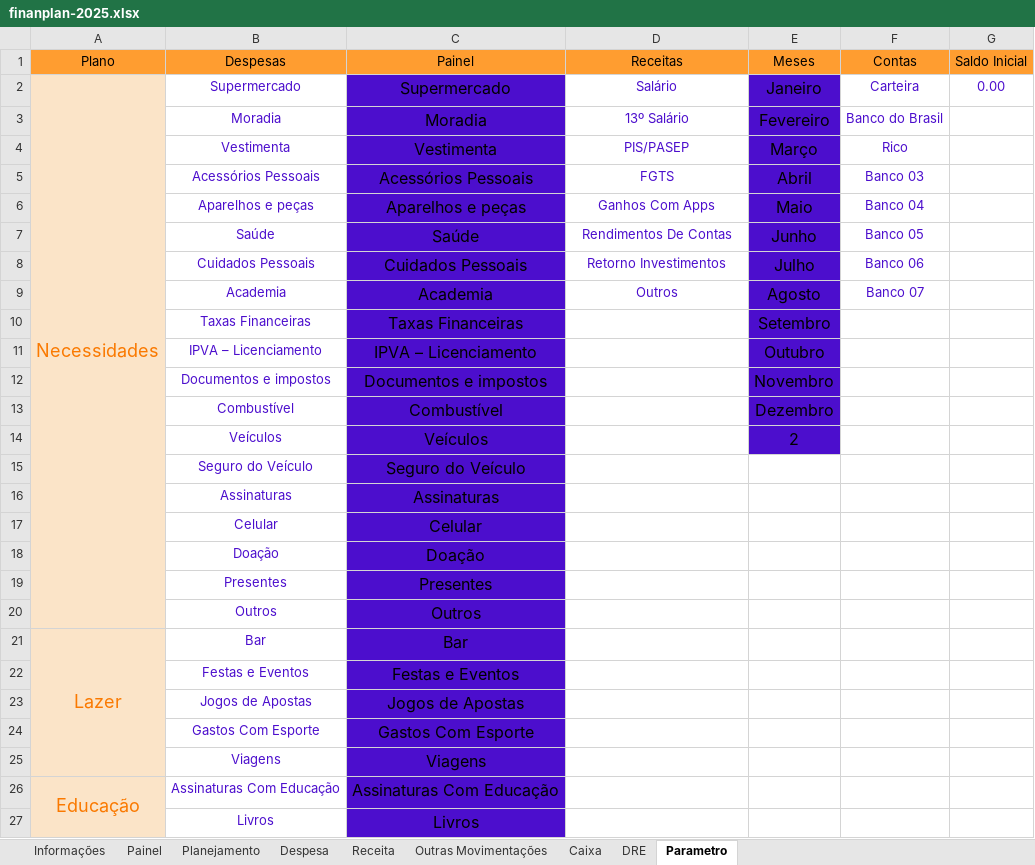
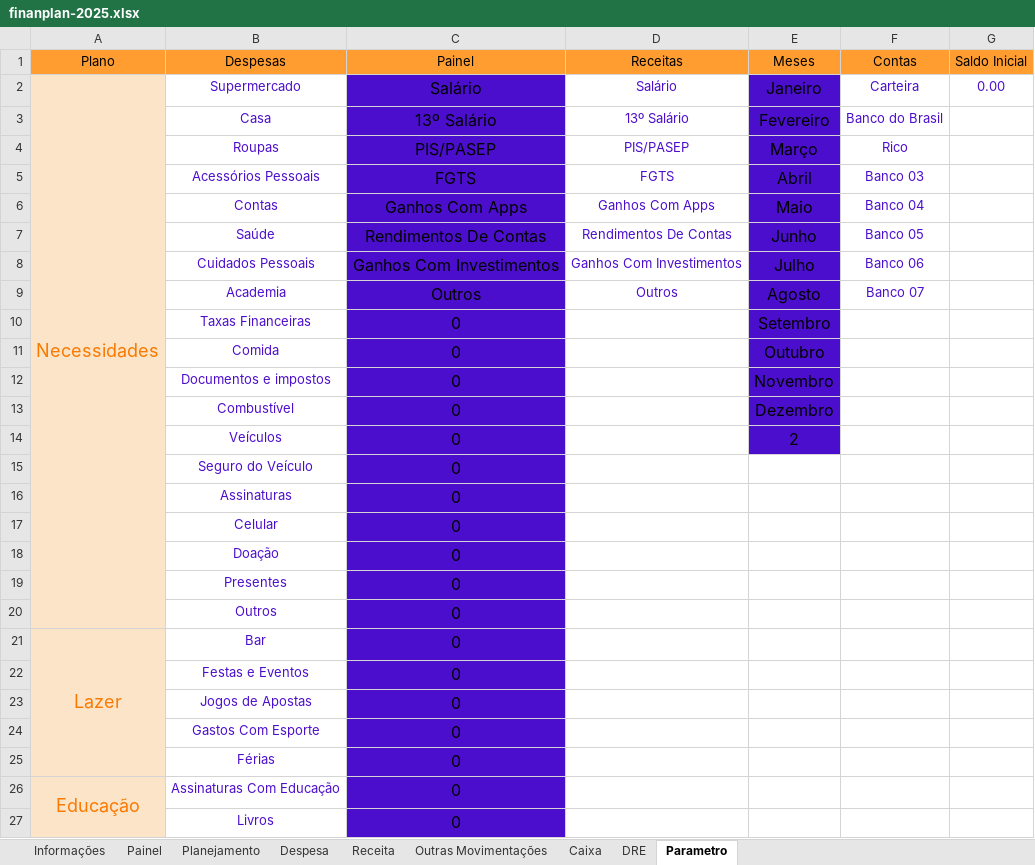
Before and after one commit to Cotrim-Finan/finanplan, an Excel workbook: finanplan-2025.xlsx, sheet Parametro, drawn as a sheet; only a part is shown; values as stored, in another font and other column widths than the file's, no borders; charts and pictures not drawn; removed rows and columns are numbered as before the commit, all else as after; the diff covers the shown part only; the diff names each change by its address in the sheet, - before the commit and + after, or states it on an @@ line.

```diff
--- a/finanplan-2025.xlsx (sheet Parametro)
+++ b/finanplan-2025.xlsx (sheet Parametro)
-C2 (Painel): Supermercado
+C2 (Painel): Salário
-B3 (Despesas): Moradia
+B3 (Despesas): Casa
-C3 (Painel): Moradia
+C3 (Painel): 13º Salário
-B4 (Despesas): Vestimenta
+B4 (Despesas): Roupas
-C4 (Painel): Vestimenta
+C4 (Painel): PIS/PASEP
-C5 (Painel): Acessórios Pessoais
+C5 (Painel): FGTS
-B6 (Despesas): Aparelhos e peças
+B6 (Despesas): Contas
-C6 (Painel): Aparelhos e peças
+C6 (Painel): Ganhos Com Apps
-C7 (Painel): Saúde
+C7 (Painel): Rendimentos De Contas
-C8 (Painel): Cuidados Pessoais
+C8 (Painel): Ganhos Com Investimentos
-D8 (Receitas): Retorno Investimentos
+D8 (Receitas): Ganhos Com Investimentos
-C9 (Painel): Academia
+C9 (Painel): Outros
-C10 (Painel): Taxas Financeiras
+C10 (Painel): 0
-row 11:  | IPVA – Licenciamento | IPVA – Licenciamento |  | Outubro
+row 11:  | Comida | 0 |  | Outubro
-C12 (Painel): Documentos e impostos
+C12 (Painel): 0
-C13 (Painel): Combustível
+C13 (Painel): 0
-C14 (Painel): Veículos
+C14 (Painel): 0
-C15 (Painel): Seguro do Veículo
+C15 (Painel): 0
-C16 (Painel): Assinaturas
+C16 (Painel): 0
-C17 (Painel): Celular
+C17 (Painel): 0
-C18 (Painel): Doação
+C18 (Painel): 0
-C19 (Painel): Presentes
+C19 (Painel): 0
-C20 (Painel): Outros
+C20 (Painel): 0
-C21 (Painel): Bar
+C21 (Painel): 0
-C22 (Painel): Festas e Eventos
+C22 (Painel): 0
-C23 (Painel): Jogos de Apostas
+C23 (Painel): 0
-C24 (Painel): Gastos Com Esporte
+C24 (Painel): 0
-row 25:  | Viagens | Viagens
+row 25:  | Férias | 0
-C26 (Painel): Assinaturas Com Educação
+C26 (Painel): 0
-C27 (Painel): Livros
+C27 (Painel): 0
```
Also changed, not shown: 3 edited cells elsewhere in this sheet, sheet Caixa, sheet Planejamento, sheet Despesa, sheet Receita, sheet DRE, sheet Painel, formulas that keep their value, charts or pictures, 5 other files.
